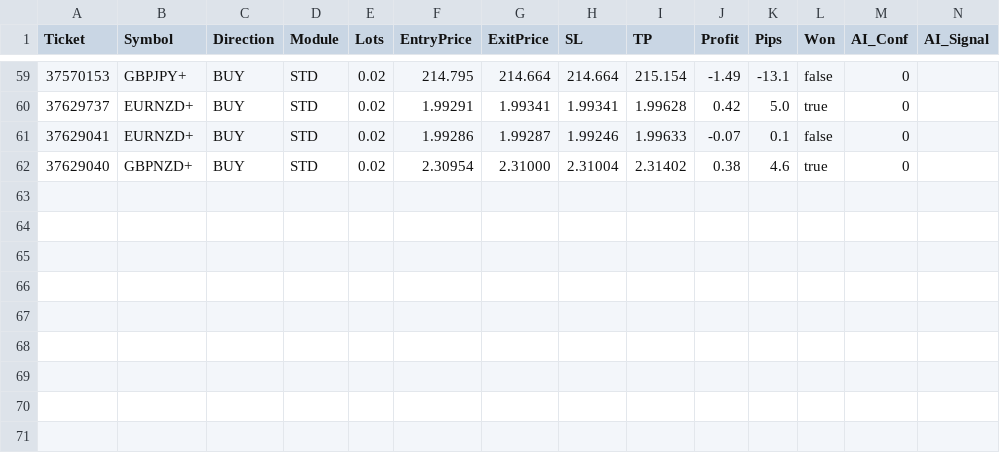
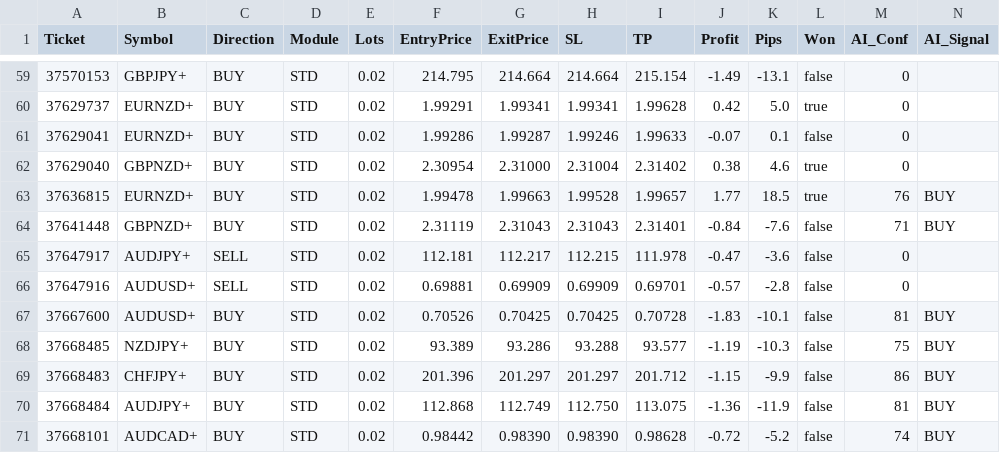
Before and after one commit to gabriworkia/profit-radar-ai, a CSV file: Data/PRP_TradeLog.csv, drawn as a sheet; only a part is shown, gaps mark what is left out; rows hold the shown columns only; the diff names each change by its address in the sheet, - before the commit and + after, or states it on an @@ line.

Commit message:
Update PRP_TradeLog.csv

```diff
--- a/Data/PRP_TradeLog.csv
+++ b/Data/PRP_TradeLog.csv
+row 63: 37636815 | EURNZD+ | BUY | STD | 0.02 | 1.99478 | 1.99663 | 1.99528 | 1.99657 | 1.77 | 18.5 | true | 76 | BUY
+row 64: 37641448 | GBPNZD+ | BUY | STD | 0.02 | 2.31119 | 2.31043 | 2.31043 | 2.31401 | -0.84 | -7.6 | false | 71 | BUY
+row 65: 37647917 | AUDJPY+ | SELL | STD | 0.02 | 112.181 | 112.217 | 112.215 | 111.978 | -0.47 | -3.6 | false | 0
+row 66: 37647916 | AUDUSD+ | SELL | STD | 0.02 | 0.69881 | 0.69909 | 0.69909 | 0.69701 | -0.57 | -2.8 | false | 0
+row 67: 37667600 | AUDUSD+ | BUY | STD | 0.02 | 0.70526 | 0.70425 | 0.70425 | 0.70728 | -1.83 | -10.1 | false | 81 | BUY
+row 68: 37668485 | NZDJPY+ | BUY | STD | 0.02 | 93.389 | 93.286 | 93.288 | 93.577 | -1.19 | -10.3 | false | 75 | BUY
+row 69: 37668483 | CHFJPY+ | BUY | STD | 0.02 | 201.396 | 201.297 | 201.297 | 201.712 | -1.15 | -9.9 | false | 86 | BUY
+row 70: 37668484 | AUDJPY+ | BUY | STD | 0.02 | 112.868 | 112.749 | 112.750 | 113.075 | -1.36 | -11.9 | false | 81 | BUY
+row 71: 37668101 | AUDCAD+ | BUY | STD | 0.02 | 0.98442 | 0.98390 | 0.98390 | 0.98628 | -0.72 | -5.2 | false | 74 | BUY
```
